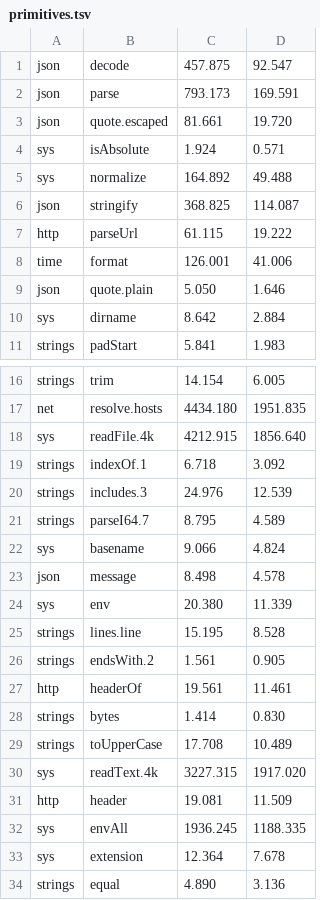
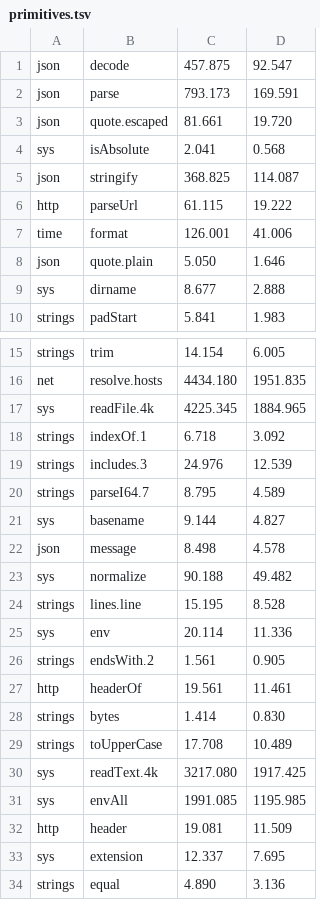
Before and after one commit to jbillard/isocron, a TSV file: results/primitives.tsv, drawn as a sheet; only a part is shown, gaps mark what is left out; the diff covers the shown part only.

Commit message:
path.normalize reads its parts by their places, not as the strings of a split: 164.9 -> 90.2 ns (D464)

```diff
--- a/results/primitives.tsv
+++ b/results/primitives.tsv
@@ -3,4 +3,3 @@ json	parse	793.173	169.591
 json	quote.escaped	81.661	19.720
-sys	isAbsolute	1.924	0.571
-sys	normalize	164.892	49.488
+sys	isAbsolute	2.041	0.568
 json	stringify	368.825	114.087
@@ -9,3 +8,3 @@ time	format	126.001	41.006
 json	quote.plain	5.050	1.646
-sys	dirname	8.642	2.884
+sys	dirname	8.677	2.888
 strings	padStart	5.841	1.983
@@ -17,3 +16,3 @@ strings	trim	14.154	6.005
 net	resolve.hosts	4434.180	1951.835
-sys	readFile.4k	4212.915	1856.640
+sys	readFile.4k	4225.345	1884.965
 strings	indexOf.1	6.718	3.092
@@ -21,6 +20,7 @@ strings	includes.3	24.976	12.539
 strings	parseI64.7	8.795	4.589
-sys	basename	9.066	4.824
+sys	basename	9.144	4.827
 json	message	8.498	4.578
-sys	env	20.380	11.339
+sys	normalize	90.188	49.482
 strings	lines.line	15.195	8.528
+sys	env	20.114	11.336
 strings	endsWith.2	1.561	0.905
@@ -29,6 +29,6 @@ strings	bytes	1.414	0.830
 strings	toUpperCase	17.708	10.489
-sys	readText.4k	3227.315	1917.020
+sys	readText.4k	3217.080	1917.425
+sys	envAll	1991.085	1195.985
 http	header	19.081	11.509
-sys	envAll	1936.245	1188.335
-sys	extension	12.364	7.678
+sys	extension	12.337	7.695
 strings	equal	4.890	3.136
```
Also changed, not shown: 11 added rows, 11 removed rows and 10 edited cells elsewhere in this file, 5 other files.
